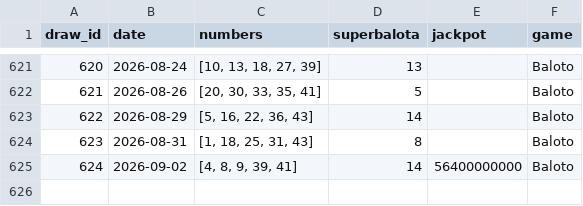
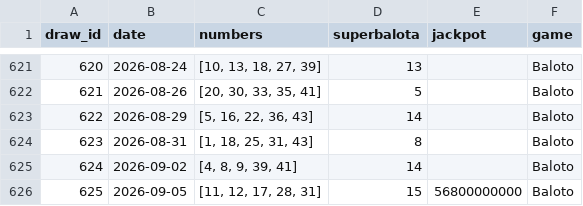
Before and after one commit to Cha0smagick/Baloto-oracle, a CSV file: data/raw/baloto_historical.csv, drawn as a sheet; only a part is shown, gaps mark what is left out.

```diff
--- a/data/raw/baloto_historical.csv
+++ b/data/raw/baloto_historical.csv
@@ -624,2 +624,3 @@ draw_id,date,numbers,superbalota,jackpot,game
 623,2026-08-31,"[1, 18, 25, 31, 43]",8,,Baloto
-624,2026-09-02,"[4, 8, 9, 39, 41]",14,56400000000,Baloto
+624,2026-09-02,"[4, 8, 9, 39, 41]",14,,Baloto
+625,2026-09-05,"[11, 12, 17, 28, 31]",15,56800000000,Baloto
```
Also changed, not shown: data/raw/revancha_historical.csv, 5 other files.
